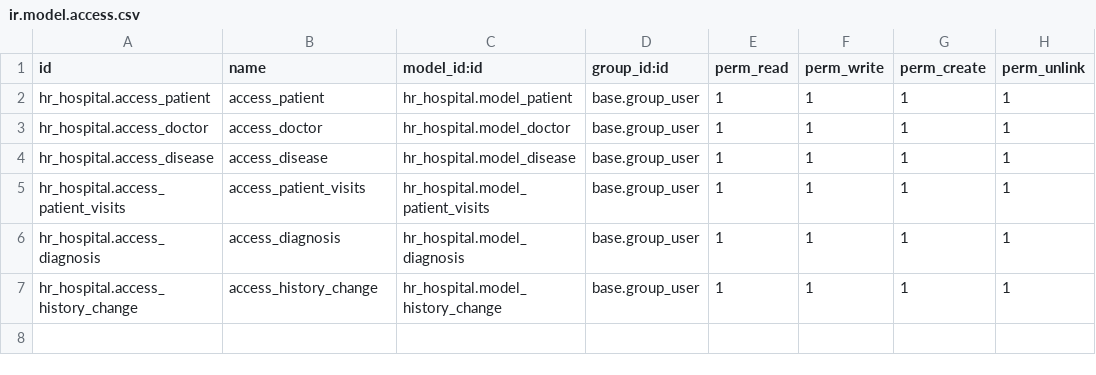
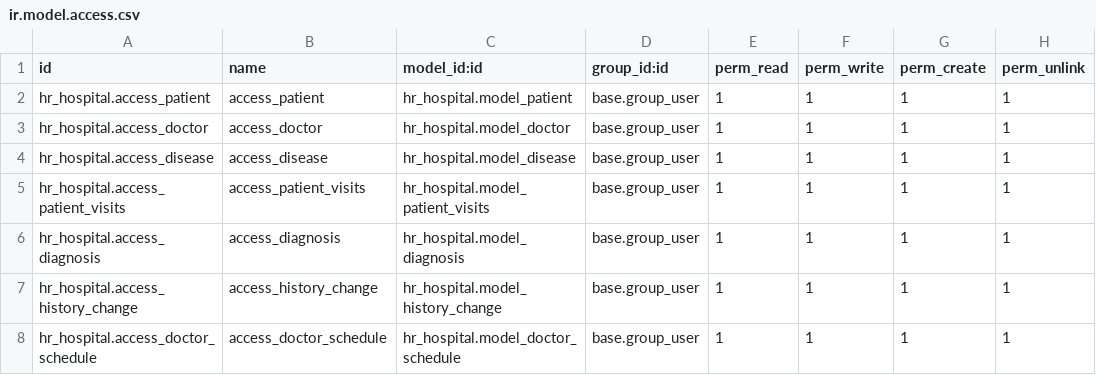
Before and after one commit to a-yevdokimova/course, a CSV file: hr_hospital/security/ir.model.access.csv, drawn as a sheet.

Commit message:
[ADD] (task_2) hr_hospital: 9

```diff
--- a/hr_hospital/security/ir.model.access.csv
+++ b/hr_hospital/security/ir.model.access.csv
@@ -7 +7,2 @@ hr_hospital.access_diagnosis,access_diagnosis,hr_hospital.model_diagnosis,base.g
 hr_hospital.access_history_change,access_history_change,hr_hospital.model_history_change,base.group_user,1,1,1,1
+hr_hospital.access_doctor_schedule,access_doctor_schedule,hr_hospital.model_doctor_schedule,base.group_user,1,1,1,1
```
Also changed, not shown: 6 other files.
